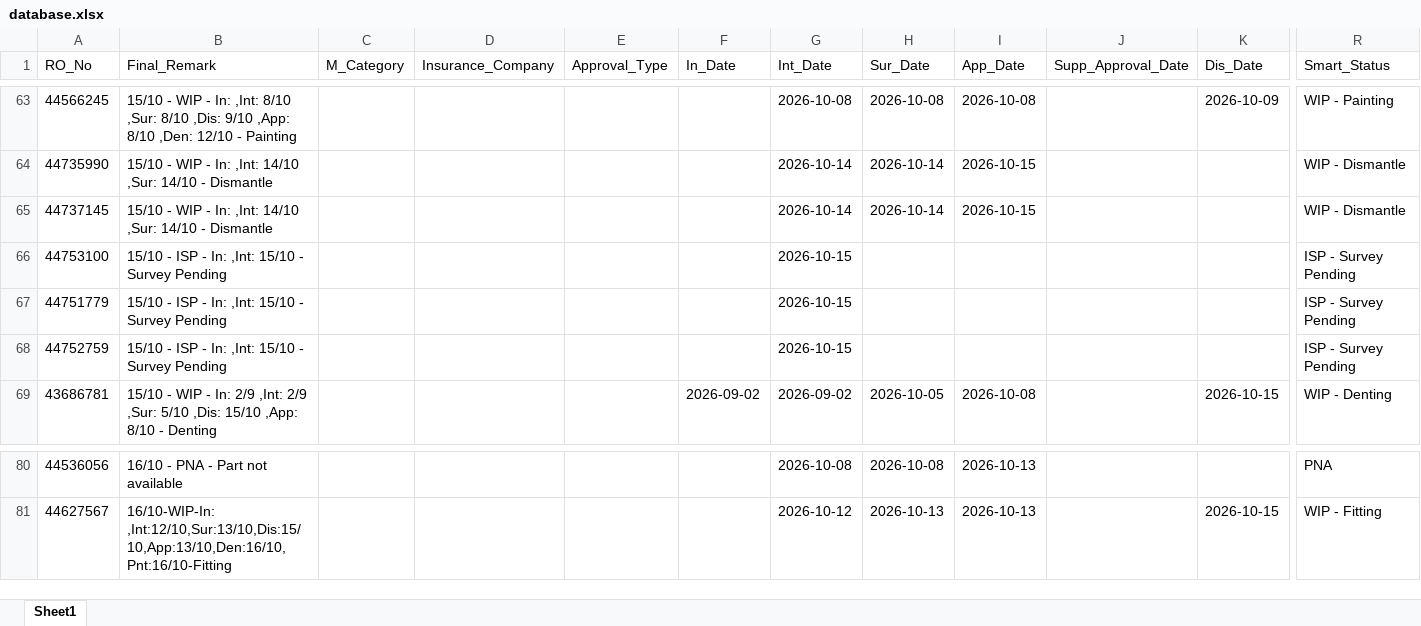
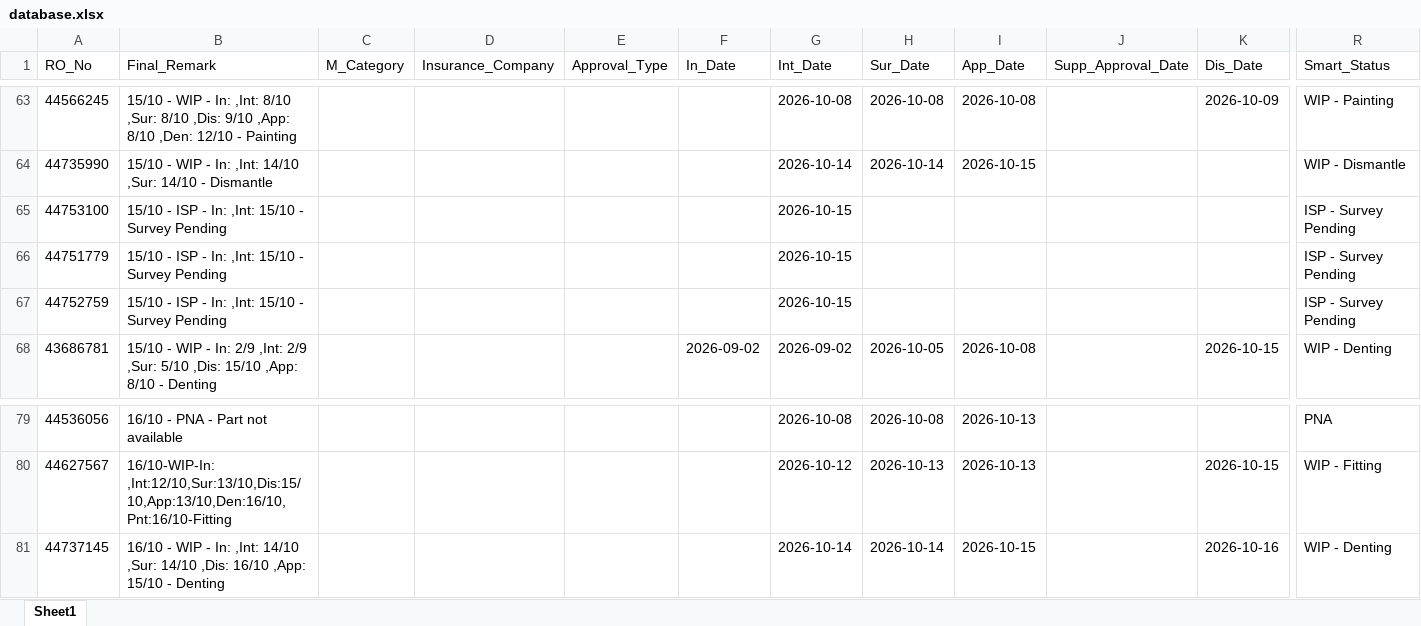
Before and after one commit to mowais05/Remark_update, an Excel workbook: database.xlsx, sheet Sheet1, drawn as a sheet; only a part is shown, gaps mark what is left out; values as stored, in another font and other column widths than the file's, no borders; removed rows and columns are numbered as before the commit, all else as after; rows hold the shown columns only; the diff names each change by its address in the sheet, - before the commit and + after, or states it on an @@ line.

Commit message:
Update Database

```diff
--- a/database.xlsx (sheet Sheet1)
+++ b/database.xlsx (sheet Sheet1)
-row 65: 44737145 | 15/10 - WIP - In: ,Int: 14/10 ,Sur: 14/10 - Dismantle |  |  |  |  | 2026-10-14 | 2026-10-14 | 2026-10-15 |  |  | WIP - Dismantle
+row 81: 44737145 | 16/10 - WIP - In: ,Int: 14/10 ,Sur: 14/10 ,Dis: 16/10 ,App: 15/10 - Denting |  |  |  |  | 2026-10-14 | 2026-10-14 | 2026-10-15 |  | 2026-10-16 | WIP - Denting
```
